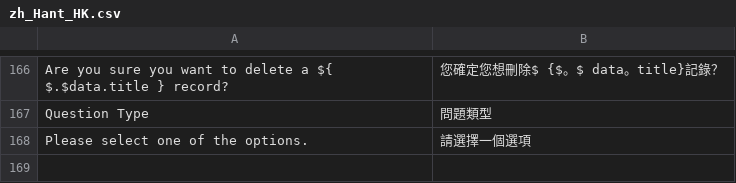
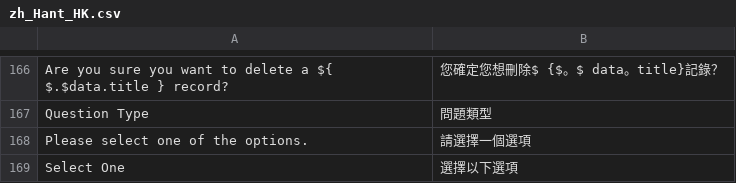
Before and after one commit to Cleargo/plc, a CSV file: app/code/Cleargo/Warranty/i18n/zh_Hant_HK.csv, drawn as a sheet; only a part is shown, gaps mark what is left out; the diff names each change by its address in the sheet, - before the commit and + after, or states it on an @@ line.

```diff
--- a/app/code/Cleargo/Warranty/i18n/zh_Hant_HK.csv
+++ b/app/code/Cleargo/Warranty/i18n/zh_Hant_HK.csv
+row 169: Select One | 選擇以下選項
```
Also changed, not shown: app/code/Cleargo/Warranty/i18n/zh_Hans_CN.csv, 1 other file.
